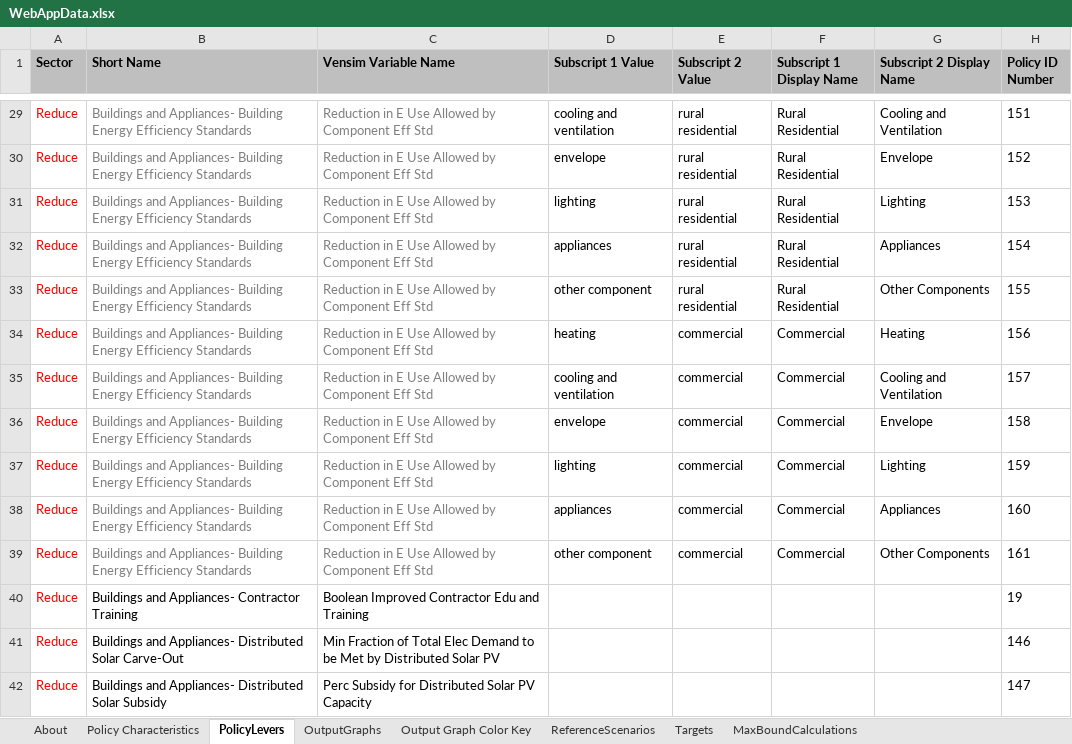
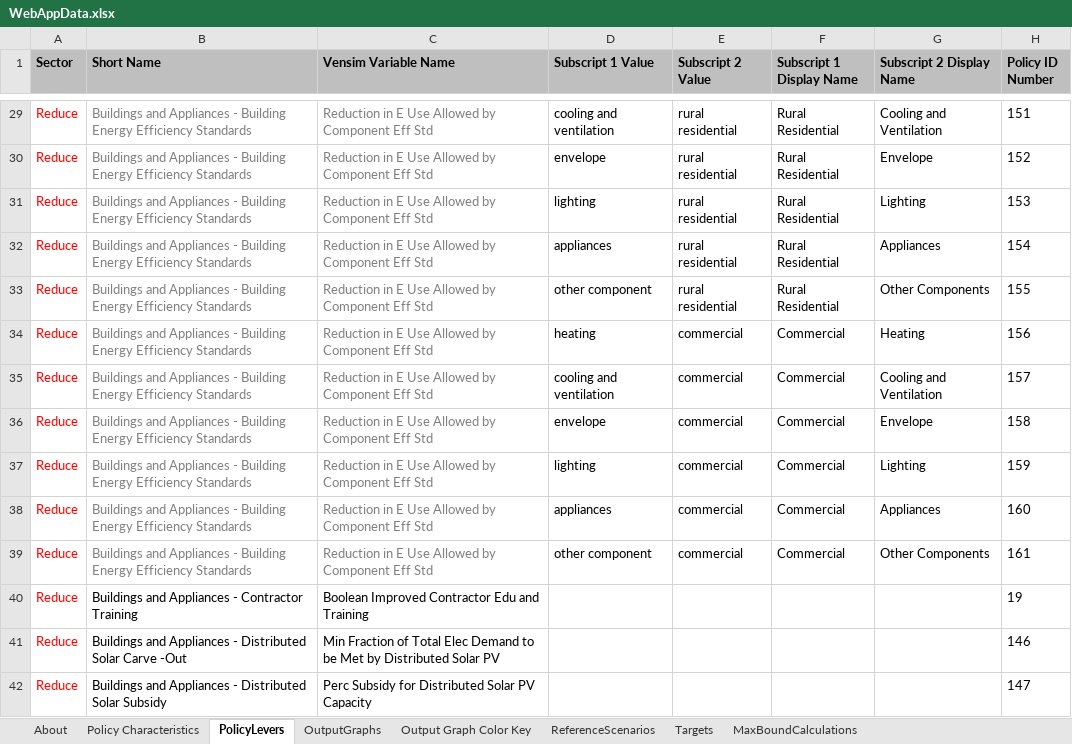
Before and after one commit to EnergyInnovation/eps-saudiarabia, an Excel workbook: WebAppData.xlsx, sheet PolicyLevers, drawn as a sheet; only a part is shown, gaps mark what is left out; values as stored, in another font and other column widths than the file's, no borders; conditional formats not drawn; the diff covers the shown part only; the diff names each change by its address in the sheet, - before the commit and + after, or states it on an @@ line.

Commit message:
Update to Short Name column in WebAppData file

```diff
--- a/WebAppData.xlsx (sheet PolicyLevers)
+++ b/WebAppData.xlsx (sheet PolicyLevers)
-B29:B39 (Short Name): Buildings and Appliances- Building Energy…
+B29:B39 (Short Name): Buildings and Appliances - Building Energy…
-B40 (Short Name): Buildings and Appliances- Contractor Training
+B40 (Short Name): Buildings and Appliances - Contractor Training
-B41 (Short Name): Buildings and Appliances- Distributed Solar Carve-Out
+B41 (Short Name): Buildings and Appliances - Distributed Solar Carve -Out
-B42 (Short Name): Buildings and Appliances- Distributed Solar…
+B42 (Short Name): Buildings and Appliances - Distributed Solar…
```
Also changed, not shown: 525 edited cells elsewhere in this sheet.
